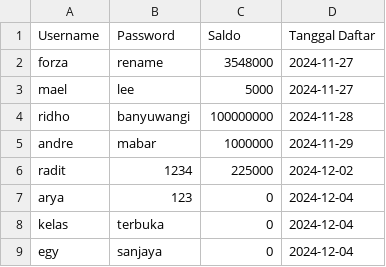
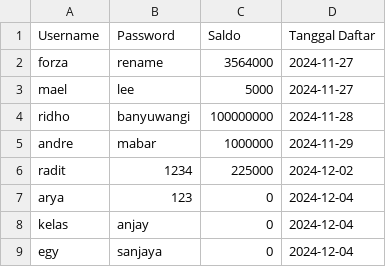
Before and after one commit to Grimpascal/Projekan-Semester-1, a CSV file: csv/dataUser.csv, drawn as a sheet.

```diff
--- a/csv/dataUser.csv
+++ b/csv/dataUser.csv
@@ -1,3 +1,3 @@
 Username,Password,Saldo,Tanggal Daftar
-forza,rename,3548000,2024-11-27
+forza,rename,3564000,2024-11-27
 mael,lee,5000,2024-11-27
@@ -7,3 +7,3 @@ radit,1234,225000,2024-12-02
 arya,123,0,2024-12-04
-kelas,terbuka,0,2024-12-04
+kelas,anjay,0,2024-12-04
 egy,sanjaya,0,2024-12-04
```
Also changed, not shown: 2 other files.
